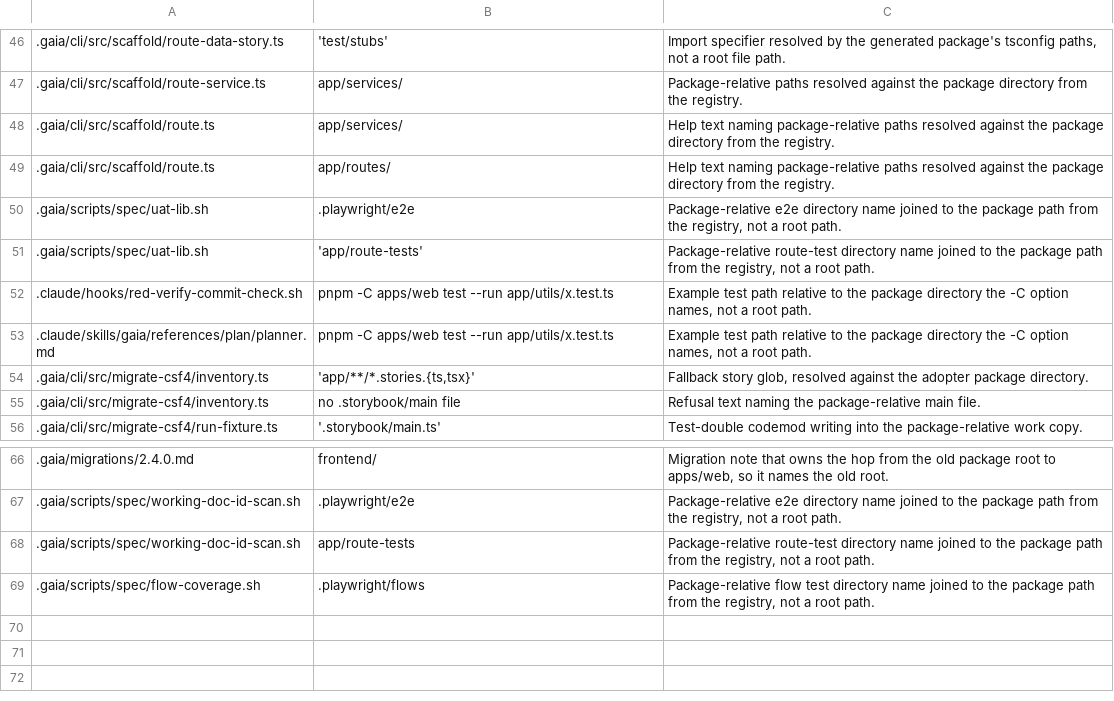
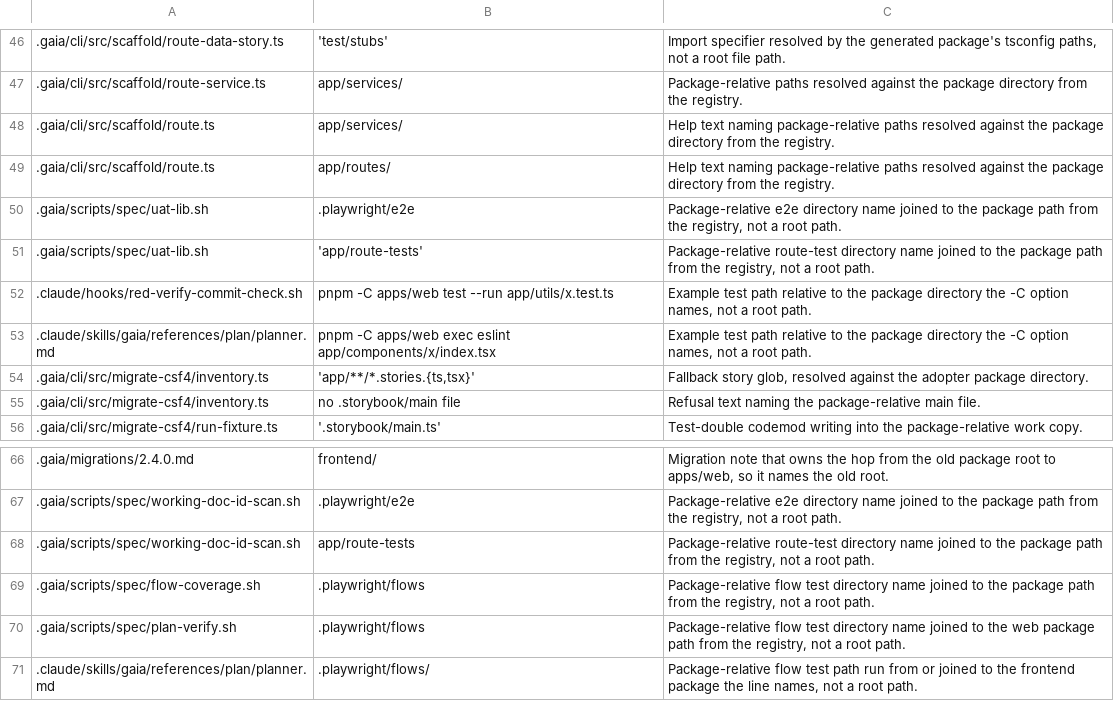
Before and after one commit to gaia-harness/gaia, a TSV file: .gaia/retired-paths-allowlist.tsv, drawn as a sheet; only a part is shown, gaps mark what is left out.

```diff
--- a/.gaia/retired-paths-allowlist.tsv
+++ b/.gaia/retired-paths-allowlist.tsv
@@ -52,3 +52,3 @@
 .claude/hooks/red-verify-commit-check.sh	pnpm -C apps/web test --run app/utils/x.test.ts	Example test path relative to the package directory the -C option names, not a root path.
-.claude/skills/gaia/references/plan/planner.md	pnpm -C apps/web test --run app/utils/x.test.ts	Example test path relative to the package directory the -C option names, not a root path.
+.claude/skills/gaia/references/plan/planner.md	pnpm -C apps/web exec eslint app/components/x/index.tsx	Example test path relative to the package directory the -C option names, not a root path.
 .gaia/cli/src/migrate-csf4/inventory.ts	'app/**/*.stories.{ts,tsx}'	Fallback story glob, resolved against the adopter package directory.
@@ -70 +70,3 @@
 .gaia/scripts/spec/flow-coverage.sh	.playwright/flows	Package-relative flow test directory name joined to the package path from the registry, not a root path.
+.gaia/scripts/spec/plan-verify.sh	.playwright/flows	Package-relative flow test directory name joined to the web package path from the registry, not a root path.
+.claude/skills/gaia/references/plan/planner.md	.playwright/flows/	Package-relative flow test path run from or joined to the frontend package the line names, not a root path.
```
Also changed, not shown: 17 other files.
